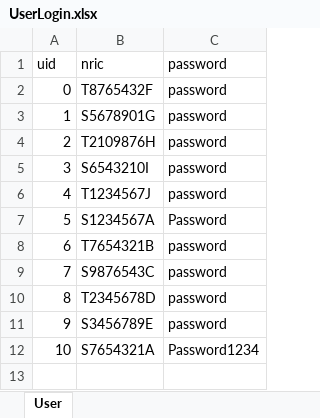
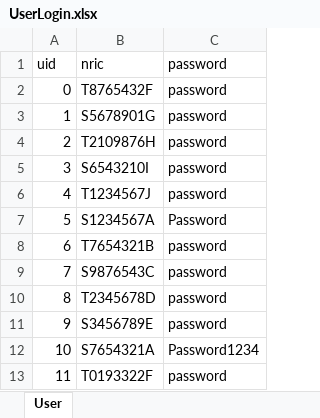
Before and after one commit to IAmGreyBunny/FCS5-Grp5, an Excel workbook: data/user/UserLogin.xlsx, sheet User, drawn as a sheet; values as stored, in another font and other column widths than the file's, no borders; the diff names each change by its address in the sheet, - before the commit and + after, or states it on an @@ line.

```diff
--- a/data/user/UserLogin.xlsx (sheet User)
+++ b/data/user/UserLogin.xlsx (sheet User)
+row 13: 11 | T0193322F | password
```
Also changed, not shown: data/project/ProjectDetails.xlsx, data/project/ProjectManager.xlsx, 3 other files.
